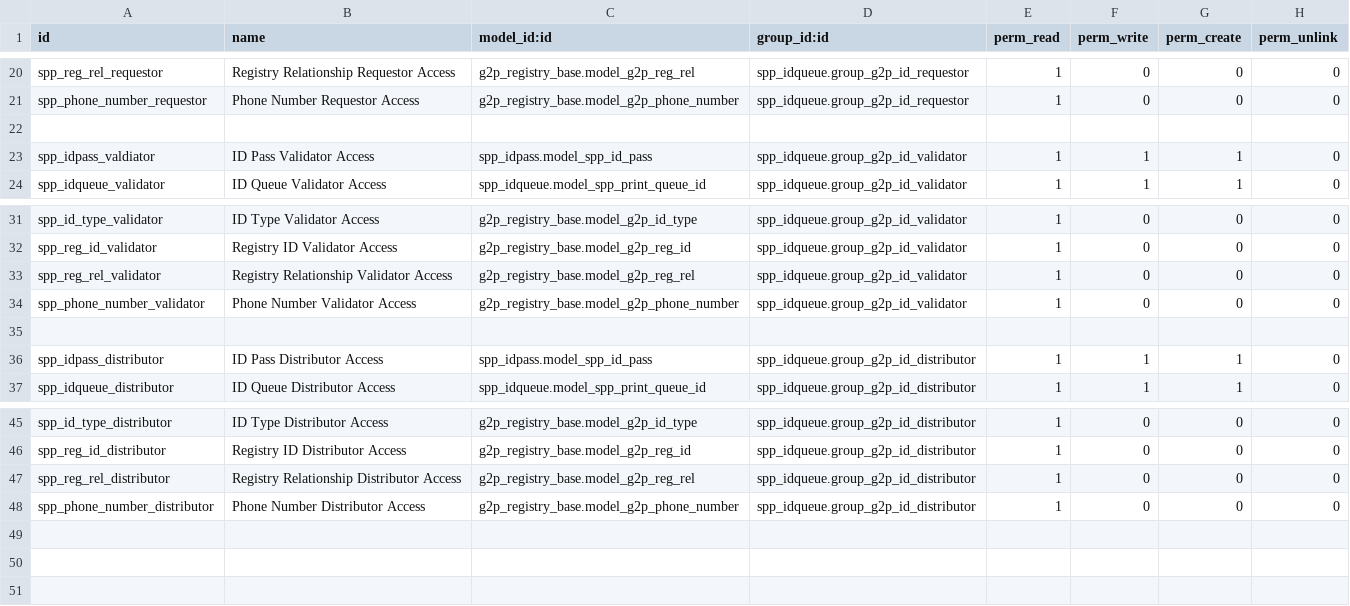
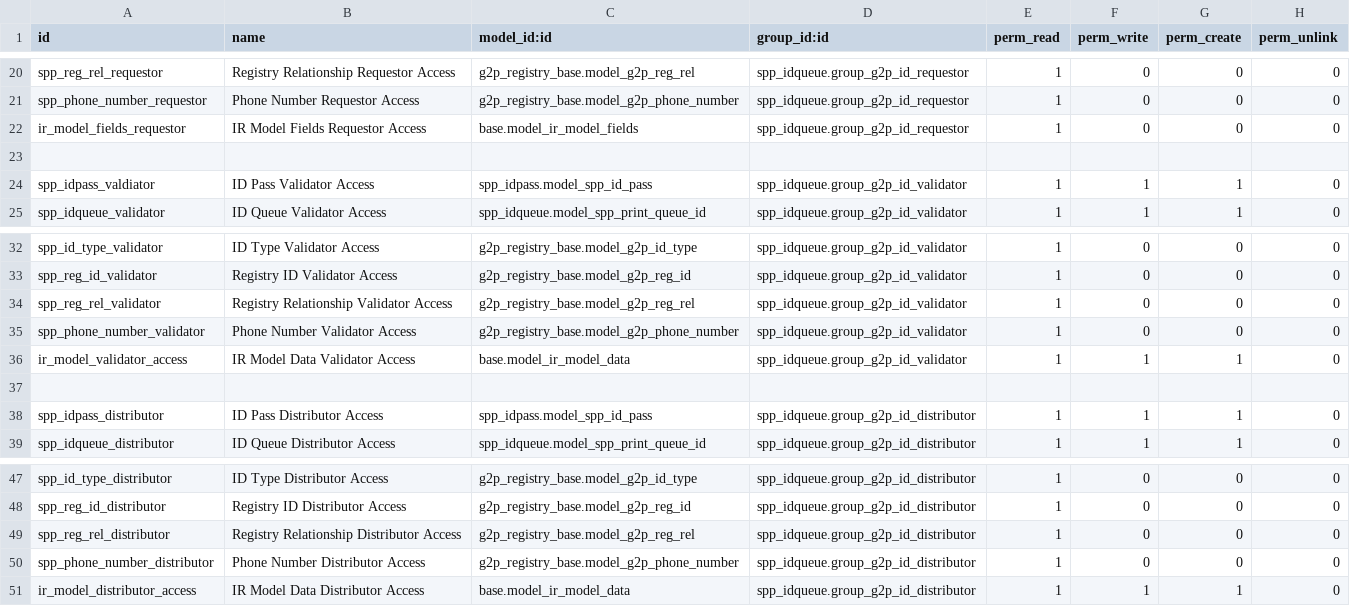
Before and after one commit to OpenSPP/openspp-modules, a CSV file: spp_idqueue/security/ir.model.access.csv, drawn as a sheet; only a part is shown, gaps mark what is left out; the diff names each change by its address in the sheet, - before the commit and + after, or states it on an @@ line.

Commit message:
[ADD] access rights for ID Roles on spp_base

```diff
--- a/spp_idqueue/security/ir.model.access.csv
+++ b/spp_idqueue/security/ir.model.access.csv
+row 22: ir_model_fields_requestor | IR Model Fields Requestor Access | base.model_ir_model_fields | spp_idqueue.group_g2p_id_requestor | 1 | 0 | 0 | 0
+row 36: ir_model_validator_access | IR Model Data Validator Access | base.model_ir_model_data | spp_idqueue.group_g2p_id_validator | 1 | 1 | 1 | 0
+row 51: ir_model_distributor_access | IR Model Data Distributor Access | base.model_ir_model_data | spp_idqueue.group_g2p_id_distributor | 1 | 1 | 1 | 0
```
Also changed, not shown: 1 other file.
